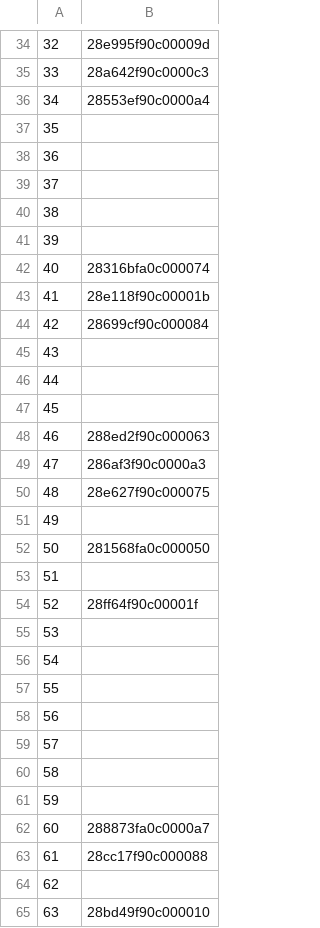
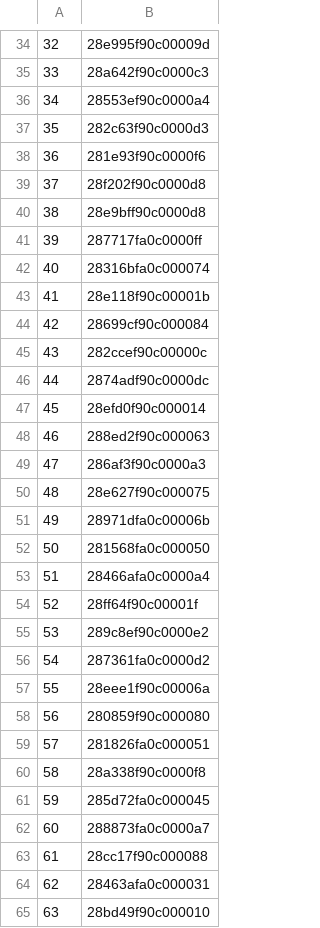
Before and after one commit to lpaul27/sensorScanner, a CSV file: tempserial.csv, drawn as a sheet; only a part is shown, gaps mark what is left out; the diff covers the shown part only; the diff names each change by its address in the sheet, - before the commit and + after, or states it on an @@ line.

```diff
--- a/tempserial.csv
+++ b/tempserial.csv
-B37: (empty)
+B37: 282c63f90c0000d3
-B38: (empty)
+B38: 281e93f90c0000f6
-B39: (empty)
+B39: 28f202f90c0000d8
-B40: (empty)
+B40: 28e9bff90c0000d8
-B41: (empty)
+B41: 287717fa0c0000ff
-B45: (empty)
+B45: 282ccef90c00000c
-B46: (empty)
+B46: 2874adf90c0000dc
-B47: (empty)
+B47: 28efd0f90c000014
-B51: (empty)
+B51: 28971dfa0c00006b
-B53: (empty)
+B53: 28466afa0c0000a4
-B55: (empty)
+B55: 289c8ef90c0000e2
-B56: (empty)
+B56: 287361fa0c0000d2
-B57: (empty)
+B57: 28eee1f90c00006a
-B58: (empty)
+B58: 280859f90c000080
-B59: (empty)
+B59: 281826fa0c000051
-B60: (empty)
+B60: 28a338f90c0000f8
-B61: (empty)
+B61: 285d72fa0c000045
-B64: (empty)
+B64: 28463afa0c000031
```
Also changed, not shown: 44 edited cells elsewhere in this file, 3 other files.
